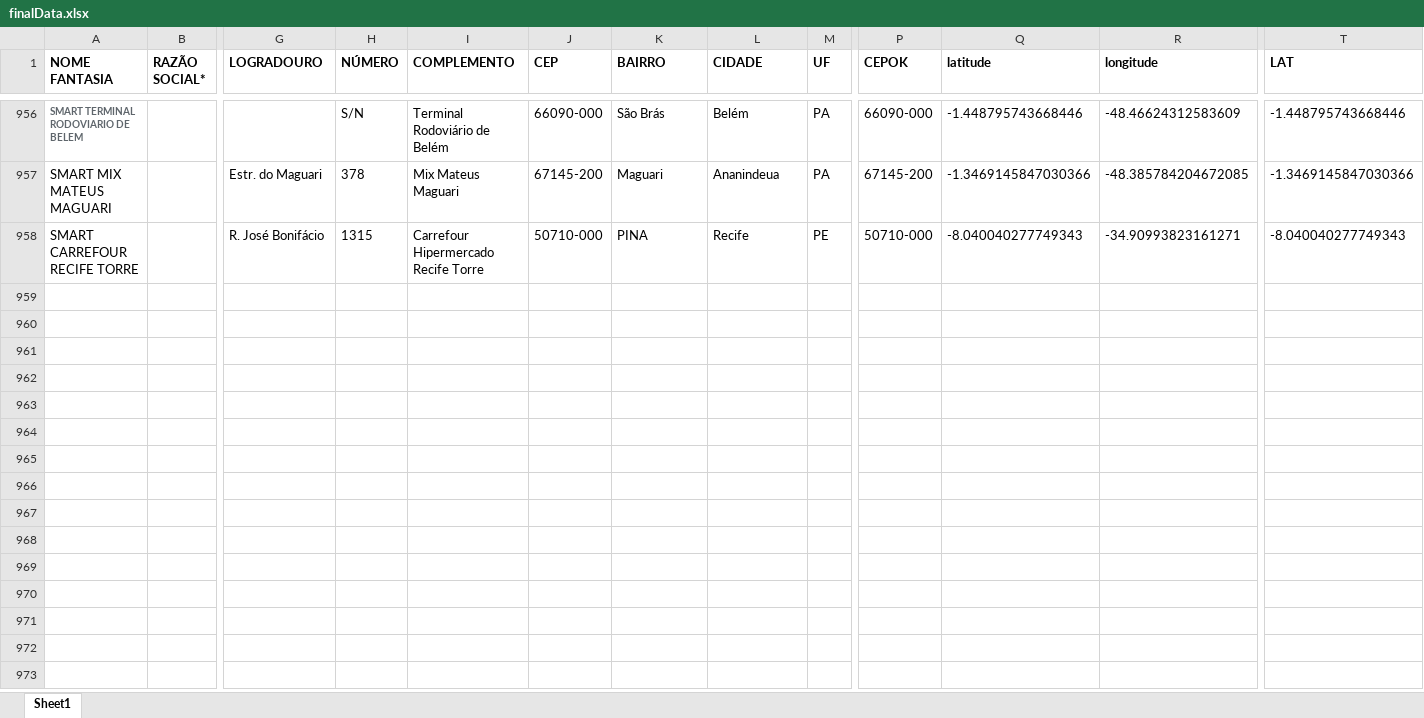
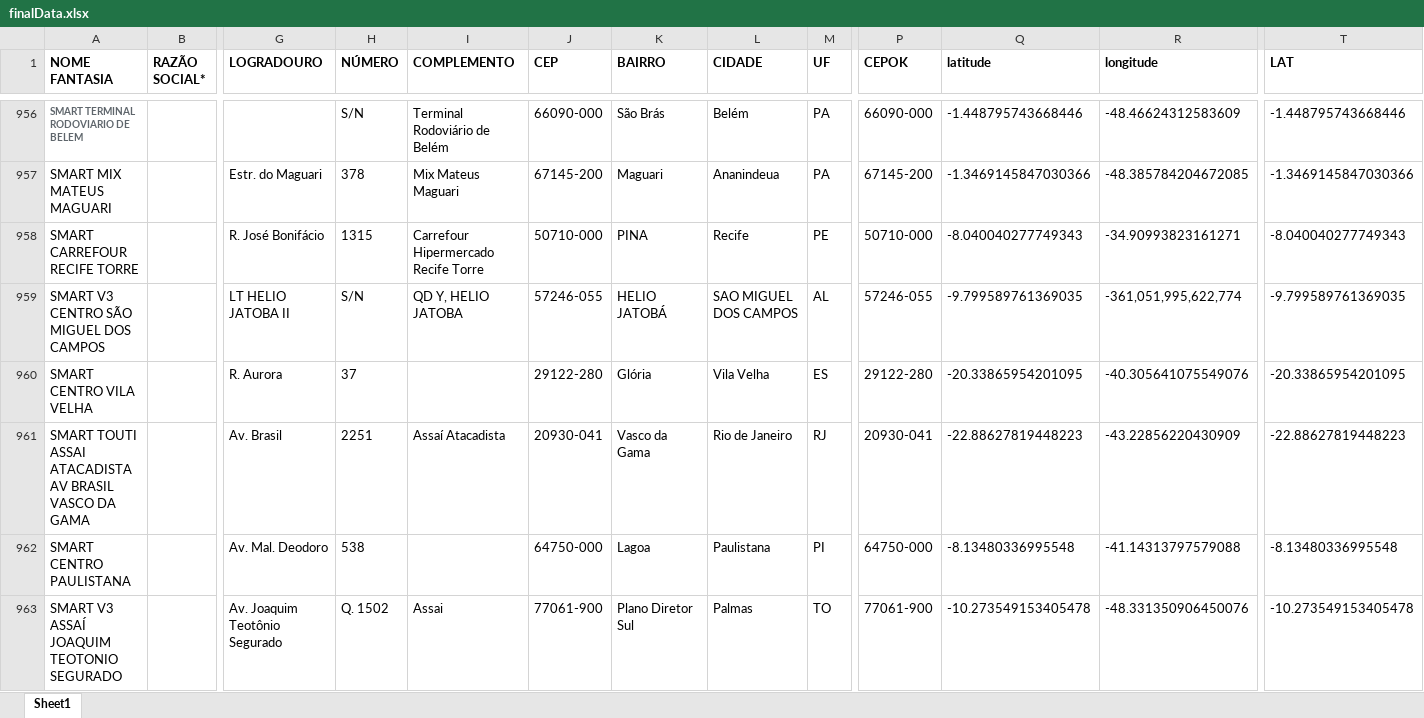
Before and after one commit to userTI10/Touti-franquias, an Excel workbook: finalData.xlsx, sheet Sheet1, drawn as a sheet; only a part is shown, gaps mark what is left out; values as stored, in another font and other column widths than the file's, no borders; rows hold the shown columns only; the diff covers the shown part only; the diff names each change by its address in the sheet, - before the commit and + after, or states it on an @@ line.

Commit message:
Ajustes de arquivos para atualizar o mapa do site

```diff
--- a/finalData.xlsx (sheet Sheet1)
+++ b/finalData.xlsx (sheet Sheet1)
+row 959: SMART V3 CENTRO SÃO MIGUEL DOS CAMPOS |  | LT HELIO JATOBA II | S/N | QD Y, HELIO JATOBA | 57246-055 | HELIO JATOBÁ | SAO MIGUEL DOS CAMPOS | AL | 57246-055 | -9.799589761369035 | -361,051,995,622,774 | -9.799589761369035
+row 960: SMART CENTRO VILA VELHA |  | R. Aurora | 37 |  | 29122-280 | Glória | Vila Velha | ES | 29122-280 | -20.33865954201095 | -40.305641075549076 | -20.33865954201095
+row 961: SMART TOUTI ASSAI ATACADISTA AV BRASIL VASCO DA GAMA |  | Av. Brasil | 2251 | Assaí Atacadista | 20930-041 | Vasco da Gama | Rio de Janeiro | RJ | 20930-041 | -22.88627819448223 | -43.22856220430909 | -22.88627819448223
+row 962: SMART CENTRO PAULISTANA |  | Av. Mal. Deodoro | 538 |  | 64750-000 | Lagoa | Paulistana | PI | 64750-000 | -8.13480336995548 | -41.14313797579088 | -8.13480336995548
+row 963: SMART V3 ASSAÍ JOAQUIM TEOTONIO SEGURADO |  | Av. Joaquim Teotônio Segurado | Q. 1502 | Assai | 77061-900 | Plano Diretor Sul | Palmas | TO | 77061-900 | -10.273549153405478 | -48.331350906450076 | -10.273549153405478
```
Also changed, not shown: 5 added rows and 183 edited cells elsewhere in this sheet.
